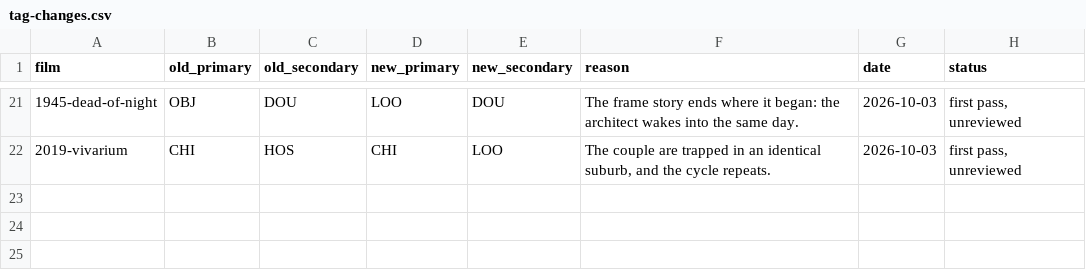
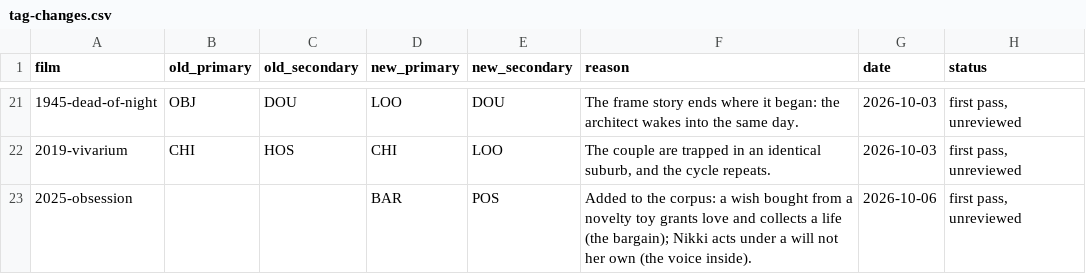
Before and after one commit to shafeeqshajahanliver/bloodline, a CSV file: reference/tag-changes.csv, drawn as a sheet; only a part is shown, gaps mark what is left out; the diff names each change by its address in the sheet, - before the commit and + after, or states it on an @@ line.

```diff
--- a/reference/tag-changes.csv
+++ b/reference/tag-changes.csv
+row 23: 2025-obsession |  |  | BAR | POS | Added to the corpus: a wish bought from a novelty toy grants love and collects a life (the bargain); Nikki acts under a will not her own (the voice inside). | 2026-10-06 | first pass, unreviewed
```
Also changed, not shown: 21 other files.
